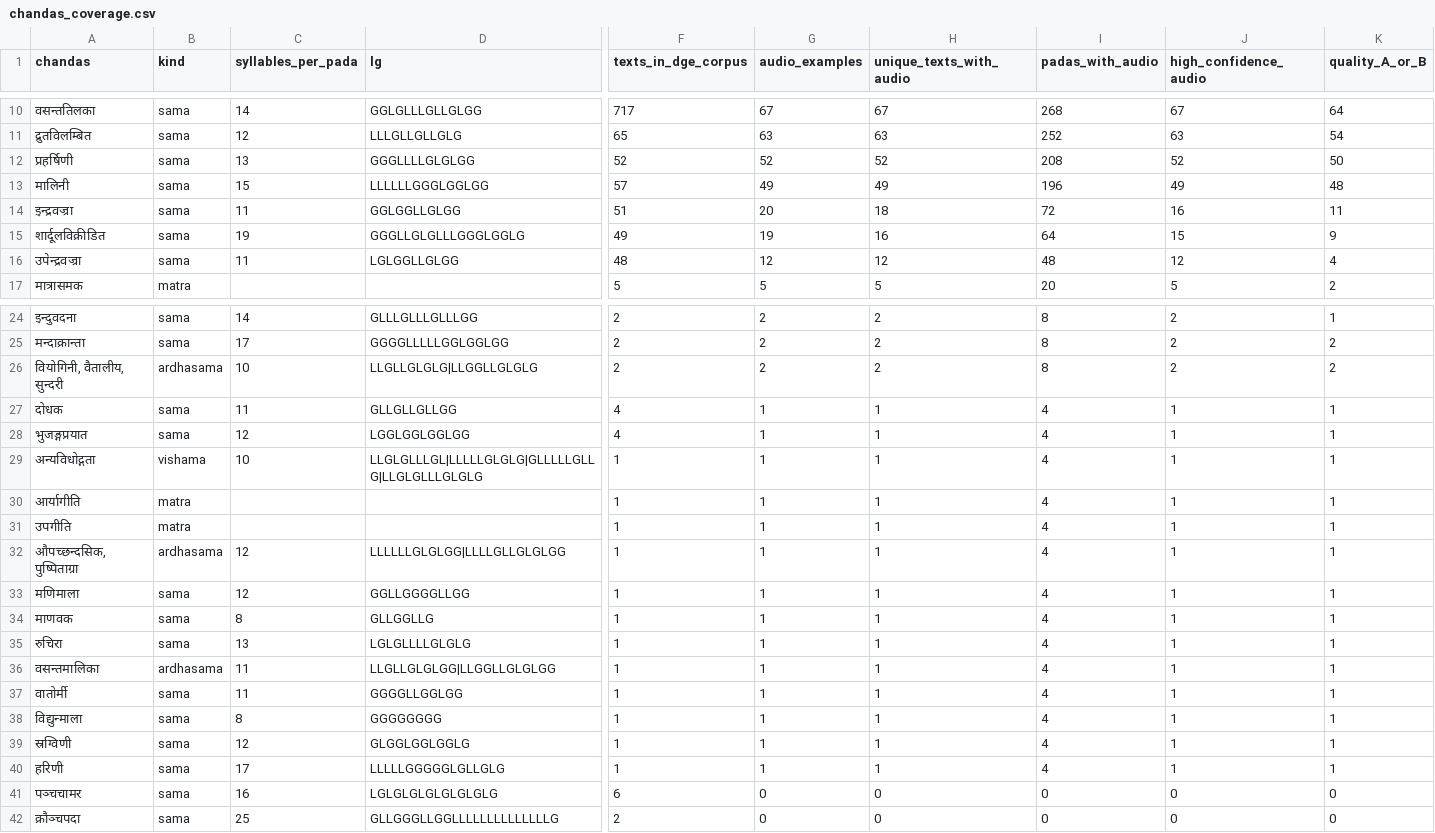
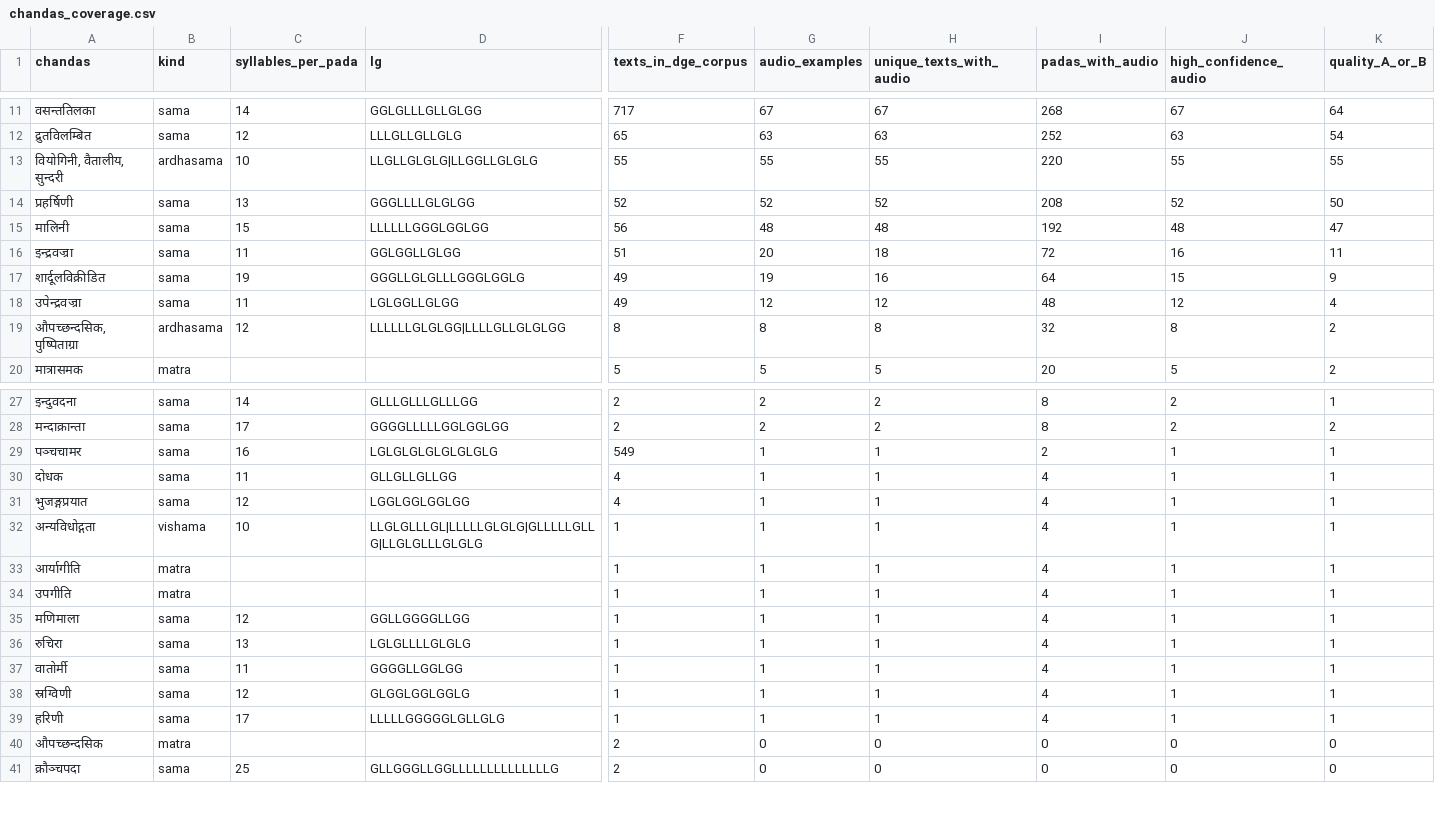
Before and after one commit to Tribhuvanachar/bhumandala, a CSV file: kamadhenu_dataset/chandas_coverage.csv, drawn as a sheet; only a part is shown, gaps mark what is left out; removed rows and columns are numbered as before the commit, all else as after; rows hold the shown columns only; the diff covers the shown part only; the diff names each change by its address in the sheet, - before the commit and + after, or states it on an @@ line.

```diff
--- a/kamadhenu_dataset/chandas_coverage.csv
+++ b/kamadhenu_dataset/chandas_coverage.csv
+row 13: वियोगिनी, वैतालीय, सुन्दरी | ardhasama | 10 | LLGLLGLGLG|LLGGLLGLGLG | 55 | 55 | 55 | 220 | 55 | 55
-F15 (texts_in_dge_corpus): 57
+F15 (texts_in_dge_corpus): 56
-G15 (audio_examples): 49
+G15 (audio_examples): 48
-H15 (unique_texts_with_audio): 49
+H15 (unique_texts_with_audio): 48
-I15 (padas_with_audio): 196
+I15 (padas_with_audio): 192
-J15 (high_confidence_audio): 49
+J15 (high_confidence_audio): 48
-K15 (quality_A_or_B): 48
+K15 (quality_A_or_B): 47
-F18 (texts_in_dge_corpus): 48
+F18 (texts_in_dge_corpus): 49
+row 19: औपच्छन्दसिक, पुष्पिताग्रा | ardhasama | 12 | LLLLLLGLGLGG|LLLLGLLGLGLGG | 8 | 8 | 8 | 32 | 8 | 2
-row 26: वियोगिनी, वैतालीय, सुन्दरी | ardhasama | 10 | LLGLLGLGLG|LLGGLLGLGLG | 2 | 2 | 2 | 8 | 2 | 2
+row 29: पञ्चचामर | sama | 16 | LGLGLGLGLGLGLGLG | 549 | 1 | 1 | 2 | 1 | 1
-row 32: औपच्छन्दसिक, पुष्पिताग्रा | ardhasama | 12 | LLLLLLGLGLGG|LLLLGLLGLGLGG | 1 | 1 | 1 | 4 | 1 | 1
-row 34: माणवक | sama | 8 | GLLGGLLG | 1 | 1 | 1 | 4 | 1 | 1
-row 36: वसन्तमालिका | ardhasama | 11 | LLGLLGLGLGG|LLGGLLGLGLGG | 1 | 1 | 1 | 4 | 1 | 1
-row 38: विद्युन्माला | sama | 8 | GGGGGGGG | 1 | 1 | 1 | 4 | 1 | 1
-A40 (chandas): पञ्चचामर
+A40 (chandas): औपच्छन्दसिक
-B40 (kind): sama
+B40 (kind): matra
-C40 (syllables_per_pada): 16
+C40 (syllables_per_pada): (empty)
-D40 (lg): LGLGLGLGLGLGLGLG
+D40 (lg): (empty)
-F40 (texts_in_dge_corpus): 6
+F40 (texts_in_dge_corpus): 2
```
Also changed, not shown: 3 added rows, 1 removed row and 7 edited cells elsewhere in this file, kamadhenu_dataset/RECORDING_REQUESTS.csv, kamadhenu_dataset/kamadhenu_gap_matrix.csv, 38 other files.
